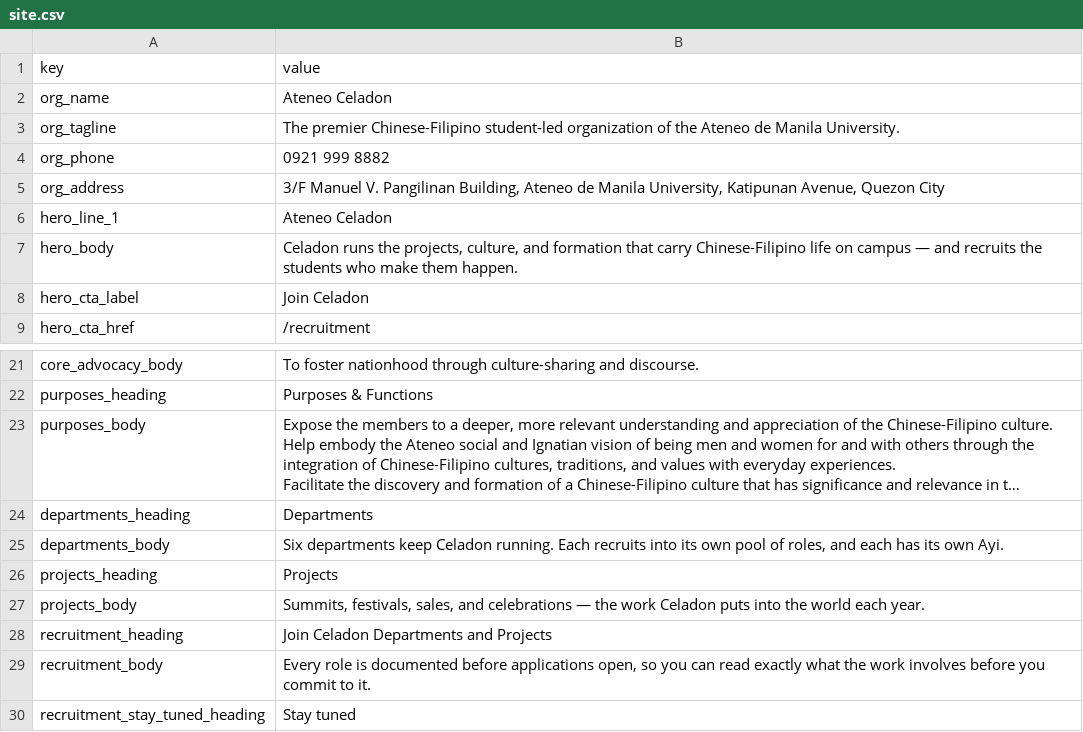
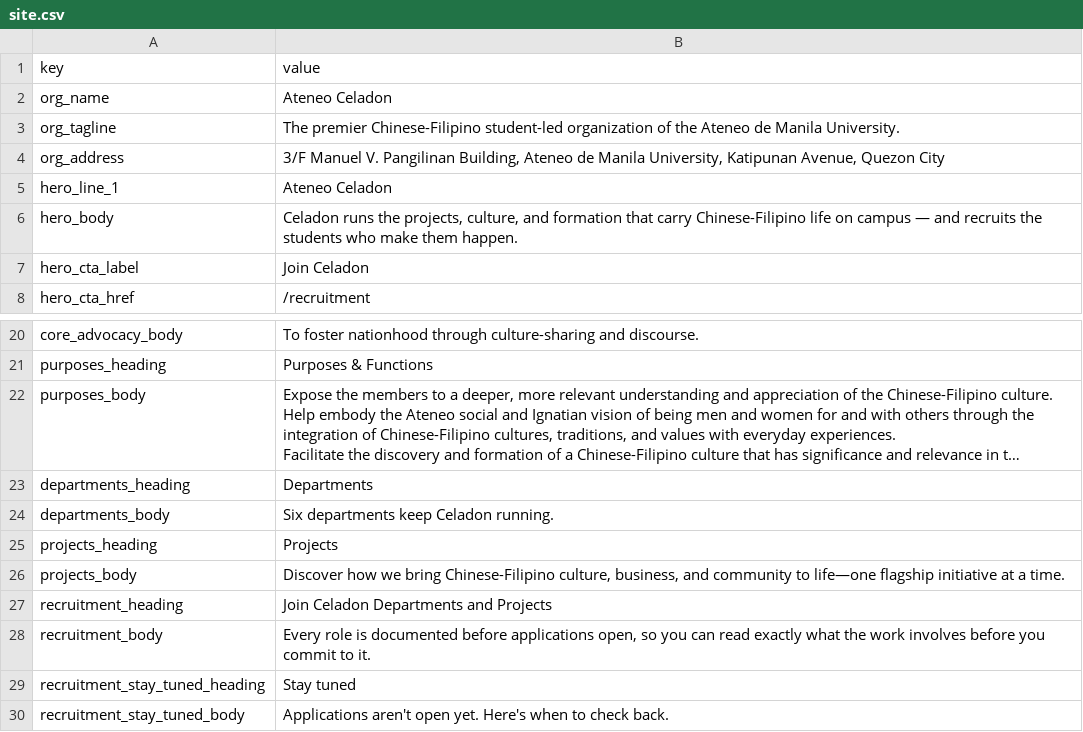
Before and after one commit to Koala3353/celadon-website, a CSV file: content/site.csv, drawn as a sheet; only a part is shown, gaps mark what is left out; the shorter side is filled out with more unchanged rows; long unchanged cells end in …; removed rows and columns are numbered as before the commit, all else as after; the diff names each change by its address in the sheet, - before the commit and + after, or states it on an @@ line.

```diff
--- a/content/site.csv
+++ b/content/site.csv
-row 4: org_phone | 0921 999 8882
-B24 (value): …Celadon running. Each recruits into its own pool of roles, and each has its own Ayi.
+B24 (value): …Celadon running.
-B26 (value): Summits, festivals, sales, and celebrations — the work Celadon puts into the world each year.
+B26 (value): Discover how we bring Chinese-Filipino culture, business, and community to life—one flagship initiative at a time.
```
Also changed, not shown: 5 other files.
